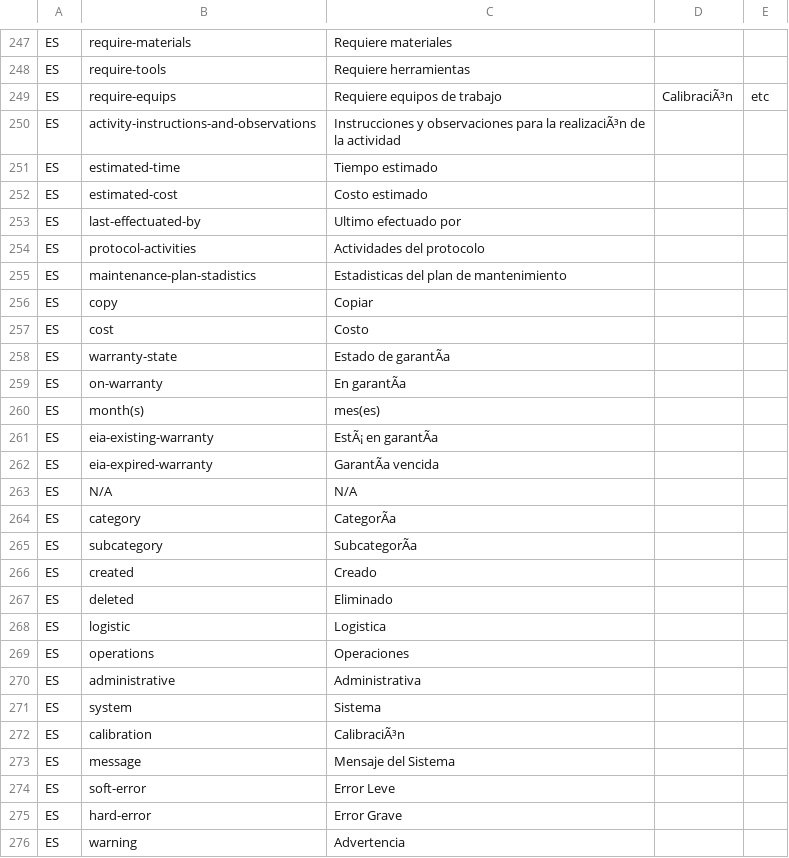
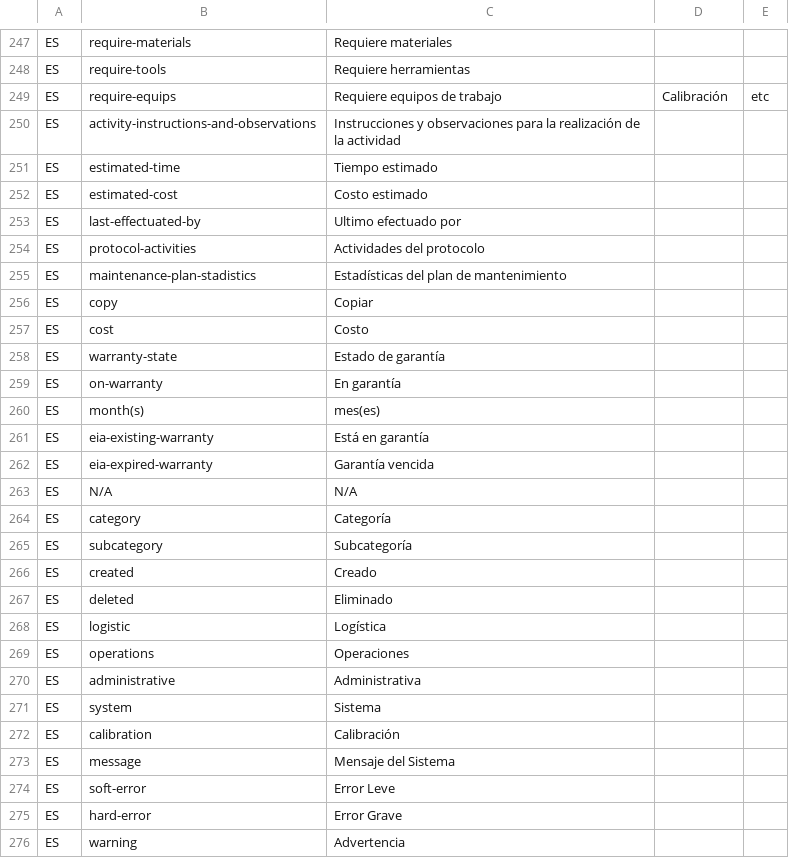
Before and after one commit to idbcgroup/GMH, a CSV file: ejb/src/main/resources/uistrings.csv, drawn as a sheet; only a part is shown, gaps mark what is left out; the diff covers the shown part only; the diff names each change by its address in the sheet, - before the commit and + after, or states it on an @@ line.

Commit message:
uistrings arreglado

```diff
--- a/ejb/src/main/resources/uistrings.csv
+++ b/ejb/src/main/resources/uistrings.csv
-D249: CalibraciÃ³n
+D249: Calibración
-C250: …para la realizaciÃ³n de la…
+C250: …para la realización de la…
-C255: Estadisticas del plan de mantenimiento
+C255: Estadísticas del plan de mantenimiento
-C258: Estado de garantÃa
+C258: Estado de garantía
-C259: En garantÃa
+C259: En garantía
-C261: EstÃ¡ en garantÃa
+C261: Está en garantía
-C262: GarantÃa vencida
+C262: Garantía vencida
-C264: CategorÃa
+C264: Categoría
-C265: SubcategorÃa
+C265: Subcategoría
-C268: Logistica
+C268: Logística
-C272: CalibraciÃ³n
+C272: Calibración
```
Also changed, not shown: 101 edited cells elsewhere in this file.
